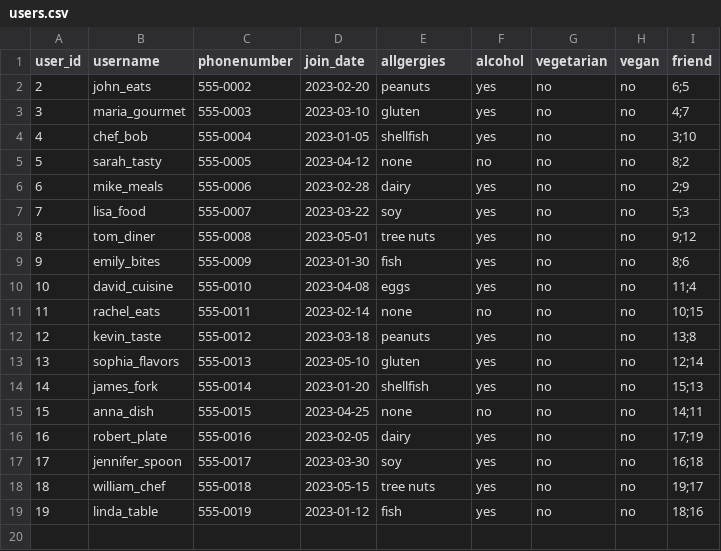
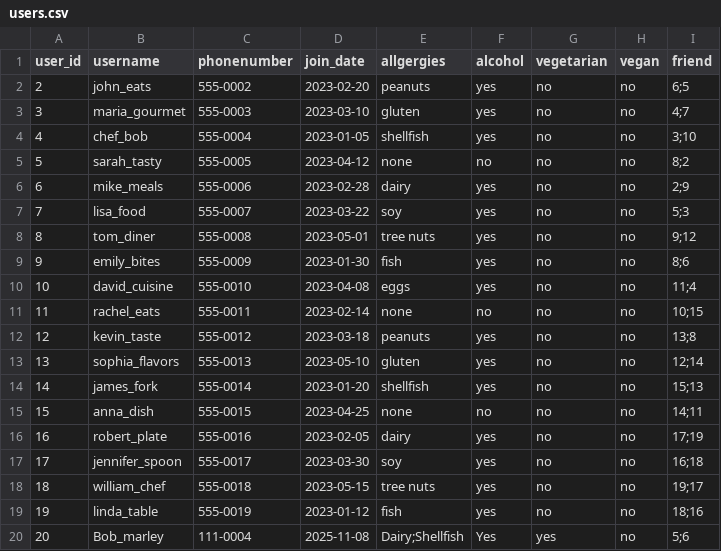
Before and after one commit to janieled/wheretoeat, a CSV file: data/users.csv, drawn as a sheet.

Commit message:
saves new profile data in csv

```diff
--- a/data/users.csv
+++ b/data/users.csv
@@ -19 +19,2 @@ user_id,username,phonenumber,join_date,allgergies,alcohol,vegetarian,vegan,frien
 19,linda_table,555-0019,2023-01-12,fish,yes,no,no,18;16
+20,Bob_marley,111-0004,2025-11-08,Dairy;Shellfish,Yes,yes,no,5;6
```
Also changed, not shown: 2 other files.
